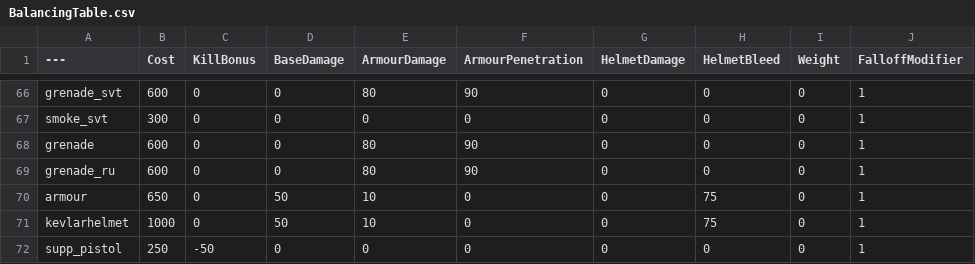
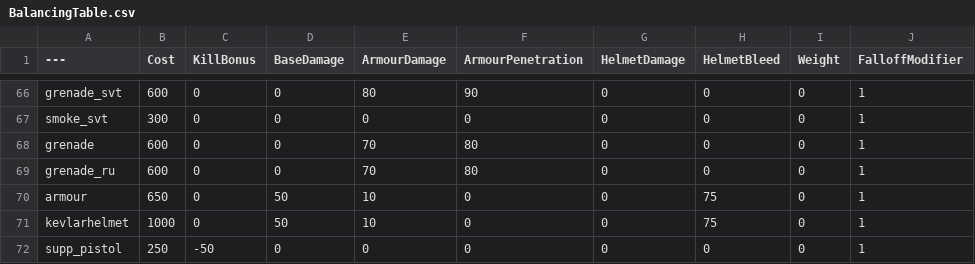
Before and after one commit to YellowHat07/BalancingTable, a CSV file: BalancingTable.csv, drawn as a sheet; only a part is shown, gaps mark what is left out; the diff names each change by its address in the sheet, - before the commit and + after, or states it on an @@ line.

Commit message:
Update BalancingTable.csv
Slight Grenade Nerf, testing to see if it does anything.

```diff
--- a/BalancingTable.csv
+++ b/BalancingTable.csv
-E68:E69 (ArmourDamage): 80
+E68:E69 (ArmourDamage): 70
-F68:F69 (ArmourPenetration): 90
+F68:F69 (ArmourPenetration): 80
```
